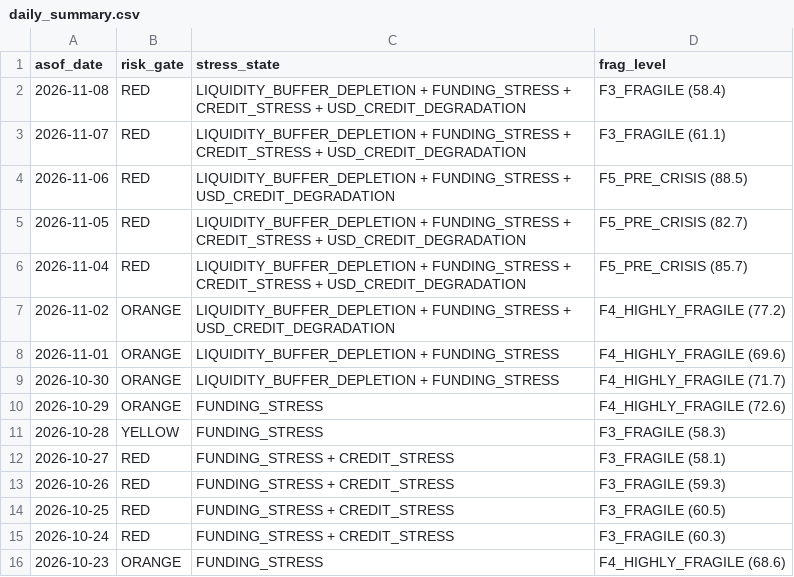
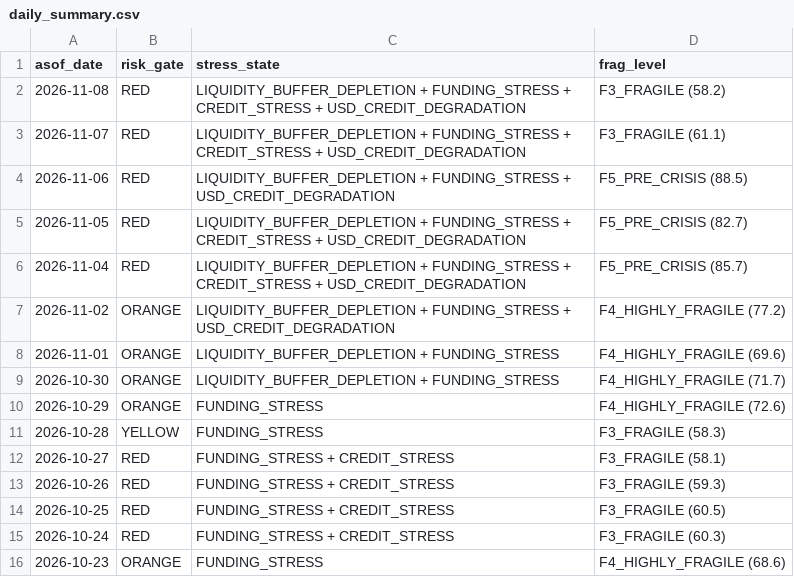
Before and after one commit to d87skg/gmre-collectors, a CSV file: data/github_snapshot/daily_summary.csv, drawn as a sheet.

```diff
--- a/data/github_snapshot/daily_summary.csv
+++ b/data/github_snapshot/daily_summary.csv
@@ -1,3 +1,3 @@
 asof_date,risk_gate,stress_state,frag_level
-2026-11-08,RED,LIQUIDITY_BUFFER_DEPLETION + FUNDING_STRESS + CREDIT_STRESS + USD_CREDIT_DEGRADATION,F3_FRAGILE (58.4)
+2026-11-08,RED,LIQUIDITY_BUFFER_DEPLETION + FUNDING_STRESS + CREDIT_STRESS + USD_CREDIT_DEGRADATION,F3_FRAGILE (58.2)
 2026-11-07,RED,LIQUIDITY_BUFFER_DEPLETION + FUNDING_STRESS + CREDIT_STRESS + USD_CREDIT_DEGRADATION,F3_FRAGILE (61.1)
```
Also changed, not shown: data/github_snapshot/fragility_engine.csv.
